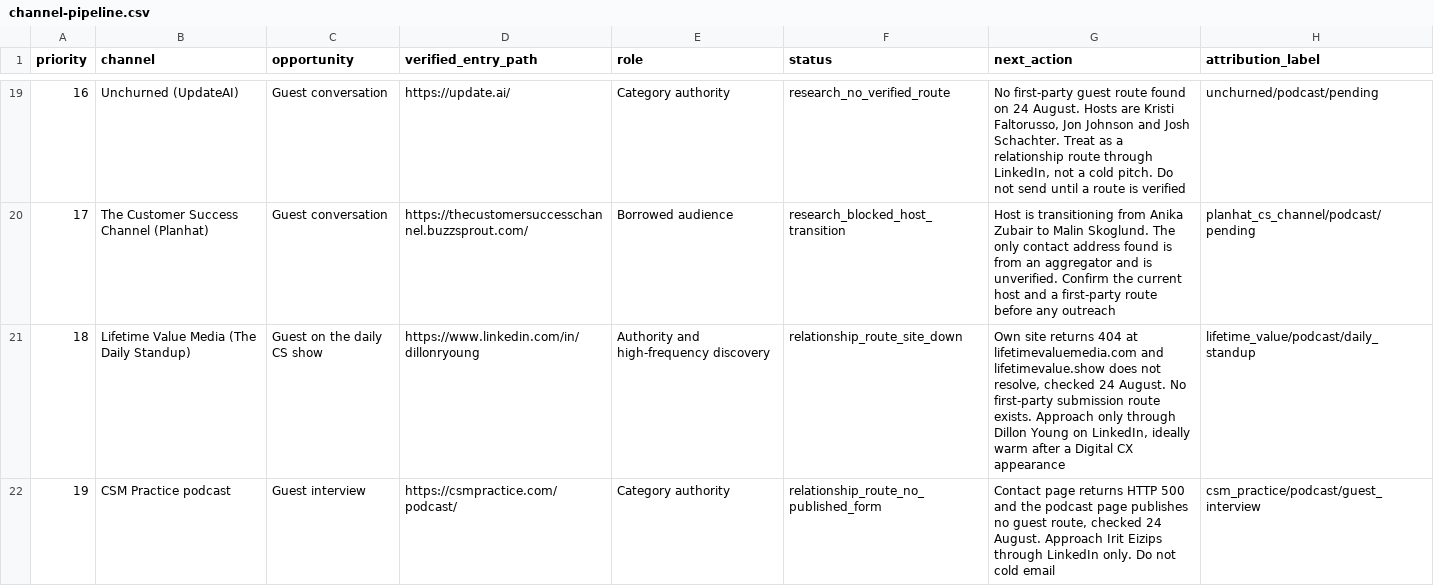
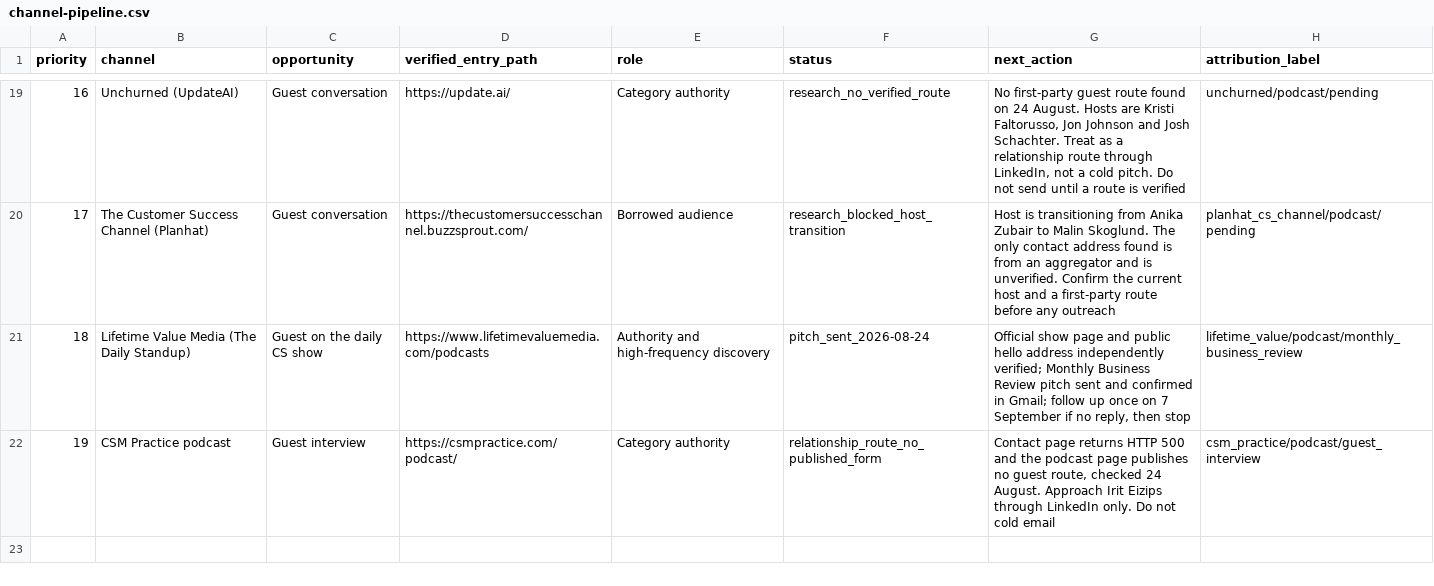
Before and after one commit to kubersethi15/churn-killers-clubhouse, a CSV file: growth/channel-pipeline.csv, drawn as a sheet; only a part is shown, gaps mark what is left out.

Commit message:
fix: recover and activate the Lifetime Value route

```diff
--- a/growth/channel-pipeline.csv
+++ b/growth/channel-pipeline.csv
@@ -20,3 +20,3 @@ priority,channel,opportunity,verified_entry_path,role,status,next_action,attribu
 17,The Customer Success Channel (Planhat),Guest conversation,https://thecustomersuccesschannel.buzzsprout.com/,Borrowed audience,research_blocked_host_transition,"Host is transitioning from Anika Zubair to Malin Skoglund. The only contact address found is from an aggregator and is unverified. Confirm the current host and a first-party route before any outreach",planhat_cs_channel/podcast/pending
-18,Lifetime Value Media (The Daily Standup),Guest on the daily CS show,https://www.linkedin.com/in/dillonryoung,Authority and high-frequency discovery,relationship_route_site_down,"Own site returns 404 at lifetimevaluemedia.com and lifetimevalue.show does not resolve, checked 24 August. No first-party submission route exists. Approach only through Dillon Young on LinkedIn, ideally warm after a Digital CX appearance",lifetime_value/podcast/daily_standup
+18,Lifetime Value Media (The Daily Standup),Guest on the daily CS show,https://www.lifetimevaluemedia.com/podcasts,Authority and high-frequency discovery,pitch_sent_2026-08-24,"Official show page and public hello address independently verified; Monthly Business Review pitch sent and confirmed in Gmail; follow up once on 7 September if no reply, then stop",lifetime_value/podcast/monthly_business_review
 19,CSM Practice podcast,Guest interview,https://csmpractice.com/podcast/,Category authority,relationship_route_no_published_form,"Contact page returns HTTP 500 and the podcast page publishes no guest route, checked 24 August. Approach Irit Eizips through LinkedIn only. Do not cold email",csm_practice/podcast/guest_interview
```
Also changed, not shown: 3 other files.
